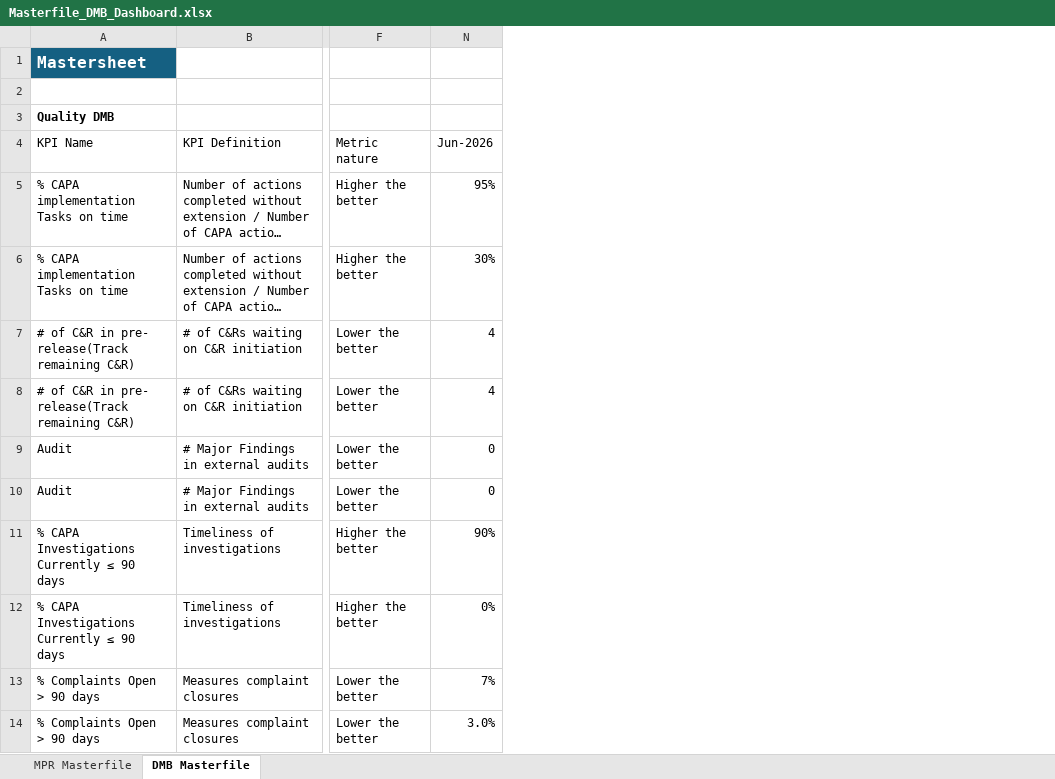
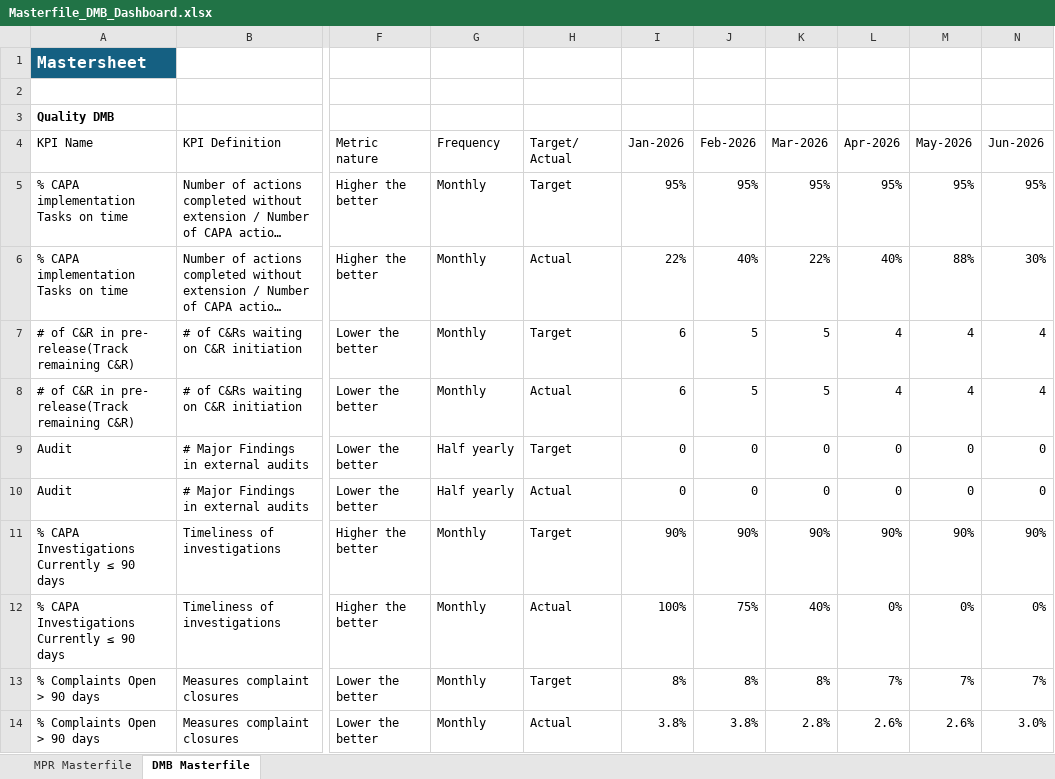
Before and after one commit to pratibha131/DMB-Dashboard, an Excel workbook: data/Masterfile_DMB_Dashboard.xlsx, sheet DMB Masterfile, drawn as a sheet; only a part is shown, gaps mark what is left out; long unchanged cells end in …; values as stored, in another font and other column widths than the file's, no borders; table styles not drawn; the diff names each change by its address in the sheet, - before the commit and + after, or states it on an @@ line.

Commit message:
Auto-sync Masterfile_DMB_Dashboard.xlsx from SharePoint via live sync

```diff
--- a/data/Masterfile_DMB_Dashboard.xlsx (sheet DMB Masterfile)
+++ b/data/Masterfile_DMB_Dashboard.xlsx (sheet DMB Masterfile)
@@ column G unhidden, rows 4-14: Frequency | Monthly | Monthly | Monthly | Monthly | Half yearly | Half yearly | Monthly | Monthly | Monthly | Monthly @@
@@ column H unhidden, rows 4-14: Target/ Actual | Target | Actual | Target | Actual | Target | Actual | Target | Actual | Target | Actual @@
@@ column I unhidden, rows 4-14: Jan-2026 | 95% | 22% | 6 | 6 | 0 | 0 | 90% | 100% | 8% | 3.8% @@
@@ column J unhidden, rows 4-14: Feb-2026 | 95% | 40% | 5 | 5 | 0 | 0 | 90% | 75% | 8% | 3.8% @@
@@ column K unhidden, rows 4-14: Mar-2026 | 95% | 22% | 5 | 5 | 0 | 0 | 90% | 40% | 8% | 2.8% @@
@@ column L unhidden, rows 4-14: Apr-2026 | 95% | 40% | 4 | 4 | 0 | 0 | 90% | 0% | 7% | 2.6% @@
@@ column M unhidden, rows 4-14: May-2026 | 95% | 88% | 4 | 4 | 0 | 0 | 90% | 0% | 7% | 2.6% @@
```
